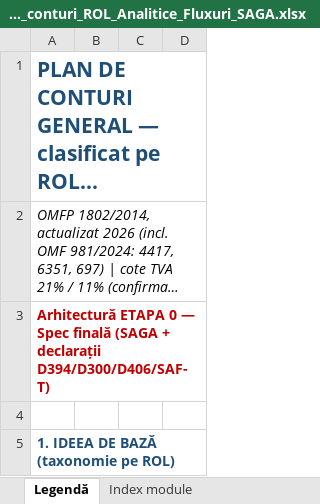
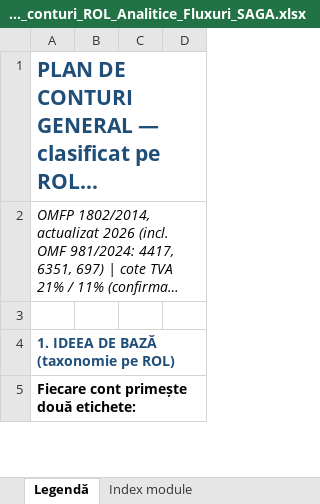
Before and after one commit to lucapaguroidea-ops/9LIFE_CURSCONTA, an Excel workbook: dist/Plan_de_conturi_ROL_Analitice_Fluxuri_SAGA.xlsx, sheet Legendă, drawn as a sheet; only a part is shown; the shorter side is filled out with more unchanged rows; long unchanged cells end in …; values as stored, in another font and other column widths than the file's, no borders; the diff names each change by its address in the sheet, - before the commit and + after, or states it on an @@ line.

```diff
--- a/dist/Plan_de_conturi_ROL_Analitice_Fluxuri_SAGA.xlsx (sheet Legendă)
+++ b/dist/Plan_de_conturi_ROL_Analitice_Fluxuri_SAGA.xlsx (sheet Legendă)
-row 3: Arhitectură ETAPA 0 — Spec finală (SAGA + declarații D394/D300/D406/SAF-T)
```
Also changed, not shown: sheet Index module, sheet Istoric, sheet Matrice acoperire, sheet Fluxuri, formulas that keep their value, dist/Module_Declarative_Fluxuri.xlsx, dist/pachet/1-plan-de-conturi.xlsx, 20 other files.
